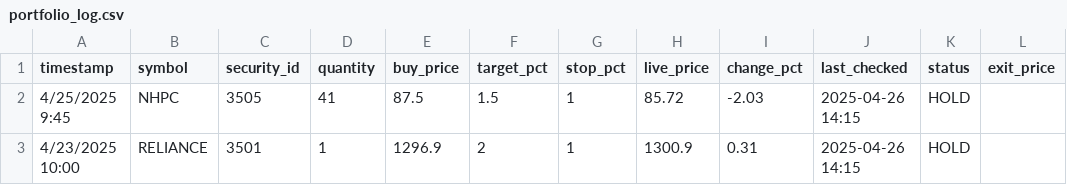
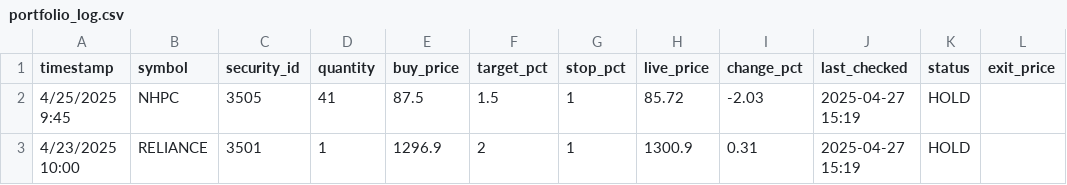
Before and after one commit to naveenstar3/Dhanbot_Trading, a CSV file: dhan_autotrader/portfolio_log.csv, drawn as a sheet.

Commit message:
✪ Auto push: portfolio_log.csv, growth_log.csv @ 2025-04-27 16:00

```diff
--- a/dhan_autotrader/portfolio_log.csv
+++ b/dhan_autotrader/portfolio_log.csv
@@ -1,3 +1,3 @@
 timestamp,symbol,security_id,quantity,buy_price,target_pct,stop_pct,live_price,change_pct,last_checked,status,exit_price
-4/25/2025 9:45,NHPC,3505,41,87.5,1.5,1,85.72,-2.03,2025-04-26 14:15,HOLD,
-4/23/2025 10:00,RELIANCE,3501,1,1296.9,2,1,1300.9,0.31,2025-04-26 14:15,HOLD,
+4/25/2025 9:45,NHPC,3505,41,87.5,1.5,1,85.72,-2.03,2025-04-27 15:19,HOLD,
+4/23/2025 10:00,RELIANCE,3501,1,1296.9,2,1,1300.9,0.31,2025-04-27 15:19,HOLD,
```
